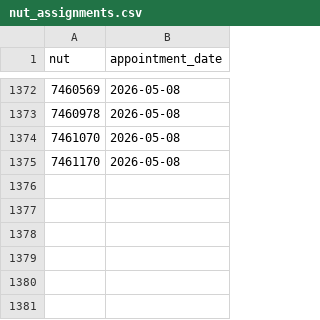
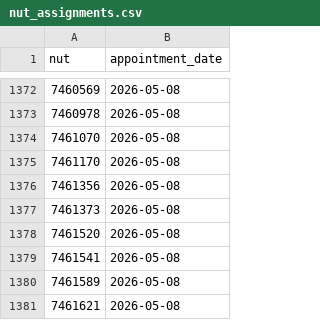
Before and after one commit to ChristianGlez94/generadorplanillamexico, a CSV file: model-nut/nut_assignments.csv, drawn as a sheet; only a part is shown, gaps mark what is left out.

Commit message:
Actualizar asignaciones NUT del 2026-05-08

```diff
--- a/model-nut/nut_assignments.csv
+++ b/model-nut/nut_assignments.csv
@@ -1375 +1375,7 @@ nut,appointment_date
 7461170,2026-05-08
+7461356,2026-05-08
+7461373,2026-05-08
+7461520,2026-05-08
+7461541,2026-05-08
+7461589,2026-05-08
+7461621,2026-05-08
```
